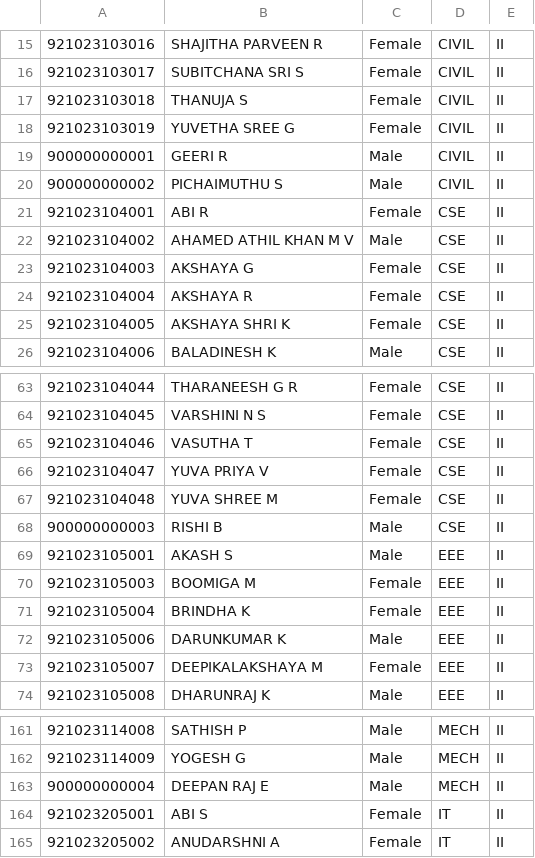
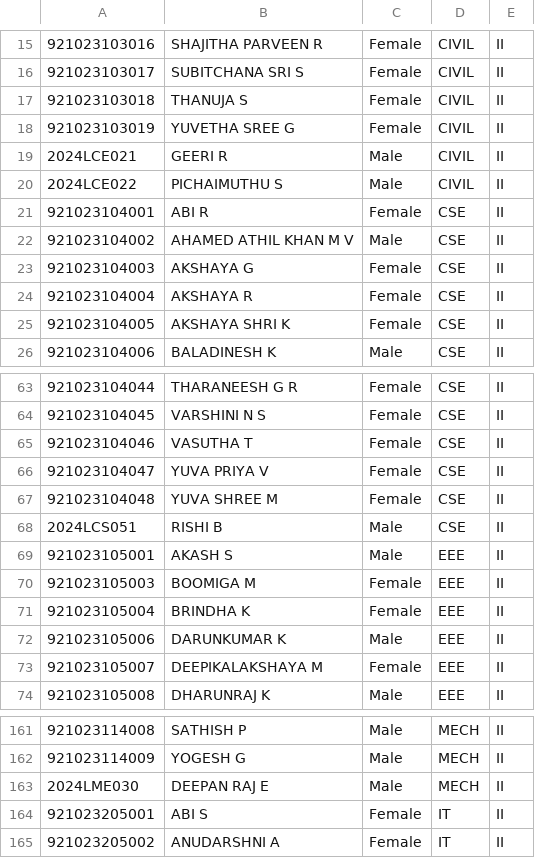
Before and after one commit to InnovativeSPIN/NSCET-HACKATHON-MANAGEMENT, a CSV file: db/db data/II Year Students.csv, drawn as a sheet; only a part is shown, gaps mark what is left out.

```diff
--- a/db/db data/II Year Students.csv
+++ b/db/db data/II Year Students.csv
@@ -18,4 +18,4 @@
 921023103019,YUVETHA SREE G,Female,CIVIL,II
-900000000001,GEERI R,Male,CIVIL,II
-900000000002,PICHAIMUTHU S,Male,CIVIL,II
+2024LCE021,GEERI R,Male,CIVIL,II
+2024LCE022,PICHAIMUTHU S,Male,CIVIL,II
 921023104001,ABI R,Female,CSE,II
@@ -67,3 +67,3 @@
 921023104048,YUVA SHREE M,Female,CSE,II
-900000000003,RISHI B,Male,CSE,II
+2024LCS051,RISHI B,Male,CSE,II
 921023105001,AKASH S,Male,EEE,II
@@ -162,3 +162,3 @@
 921023114009,YOGESH G,Male,MECH,II
-900000000004,DEEPAN RAJ E,Male,MECH,II
+2024LME030,DEEPAN RAJ E,Male,MECH,II
 921023205001,ABI S,Female,IT,II
```
Also changed, not shown: db/db data/III Year Students.csv, 5 other files.
